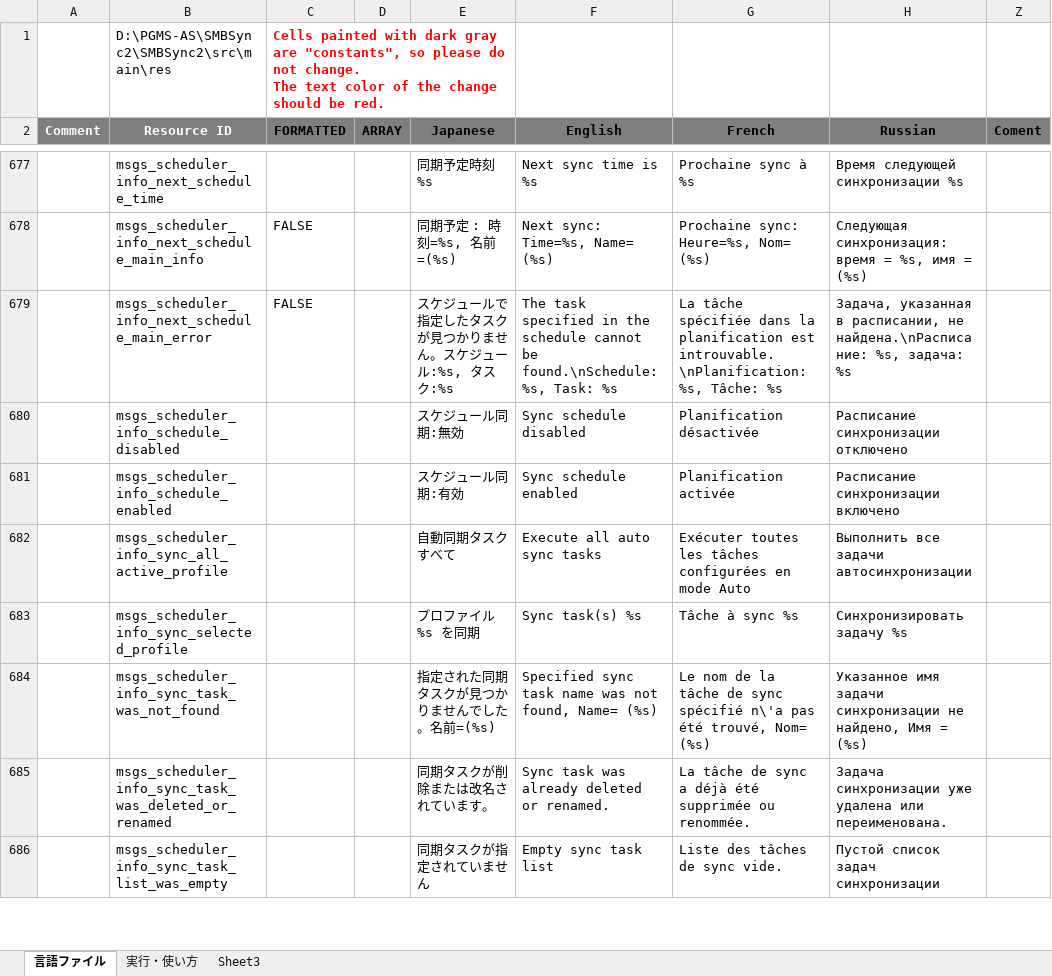
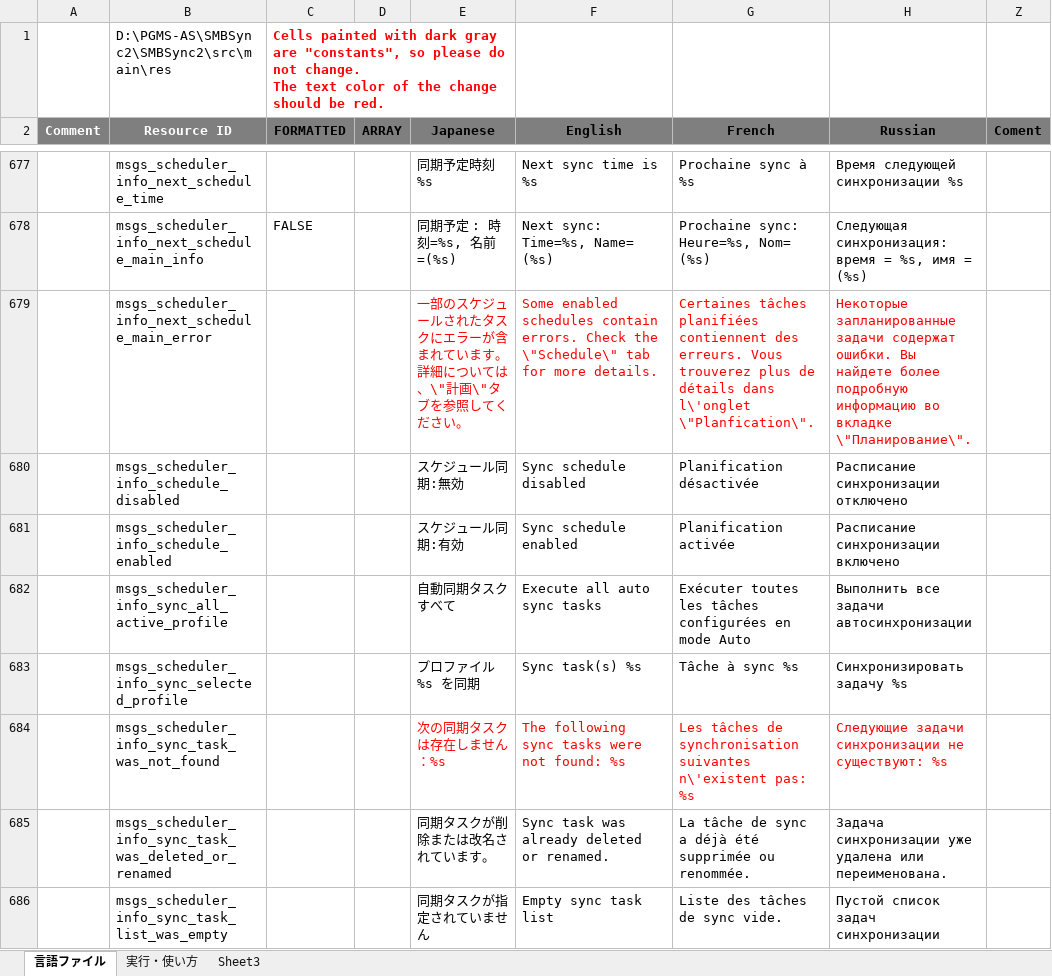
Before and after one commit to PhilZ-cwm6/SMBSync2, an Excel workbook: message_translation.xlsm, sheet 言語ファイル, drawn as a sheet; only a part is shown, gaps mark what is left out; values as stored, in another font and other column widths than the file's, no borders; charts and pictures not drawn; the diff names each change by its address in the sheet, - before the commit and + after, or states it on an @@ line.

Commit message:
Fix main tabs notification message for schedule errors
- Schedule error notification in main view is now also displayed when an enabled schedule has an invalid name
- When schedules have non valid sync tasks:
  + display all not found sync tasks in the Schedule plan details instead of only the first
  + do not display twice the "partial" schedule error details in main view: only show generic info (complete details are now in the schedule task view). Previously it was showing only one schedule error and one invalid task across all the tabs
  + in Edit Schedule dialog: display all missing tasks in notification error
- When a schedule error exists, write complete details in debug info and not only the first error, also includes schedules with error in name

```diff
--- a/message_translation.xlsm (sheet 言語ファイル)
+++ b/message_translation.xlsm (sheet 言語ファイル)
-C679 (FORMATTED): FALSE
+C679 (FORMATTED): (empty)
-E679 (Japanese): スケジュールで指定したタスクが見つかりません。スケジュール:%s, タスク:%s
+E679 (Japanese): 一部のスケジュールされたタスクにエラーが含まれています。詳細については、\"計画\"タブを参照してください。
-E679:H679 text colour: black
+E679:H679 text colour: #FF0000
-F679 (English): The task specified in the schedule cannot be found.\nSchedule: %s, Task: %s
+F679 (English): Some enabled schedules contain errors. Check the \"Schedule\" tab for more details.
-G679 (French): La tâche spécifiée dans la planification est introuvable.\nPlanification: %s, Tâche: %s
+G679 (French): Certaines tâches planifiées contiennent des erreurs. Vous trouverez plus de détails dans l\'onglet \"Planfication\".
-H679 (Russian): Задача, указанная в расписании, не найдена.\nРасписание: %s, задача: %s
+H679 (Russian): Некоторые запланированные задачи содержат ошибки. Вы найдете более подробную информацию во вкладке \"Планирование\".
-E684 (Japanese): 指定された同期タスクが見つかりませんでした。名前=(%s)
+E684 (Japanese): 次の同期タスクは存在しません：%s
-E684:H684 text colour: black
+E684:H684 text colour: #FF0000
-F684 (English): Specified sync task name was not found, Name= (%s)
+F684 (English): The following sync tasks were not found: %s
-G684 (French): Le nom de la tâche de sync spécifié n\'a pas été trouvé, Nom= (%s)
+G684 (French): Les tâches de synchronisation suivantes n\'existent pas: %s
-H684 (Russian): Указанное имя задачи синхронизации не найдено, Имя = (%s)
+H684 (Russian): Следующие задачи синхронизации не существуют: %s
```
Also changed, not shown: 7 other files.
